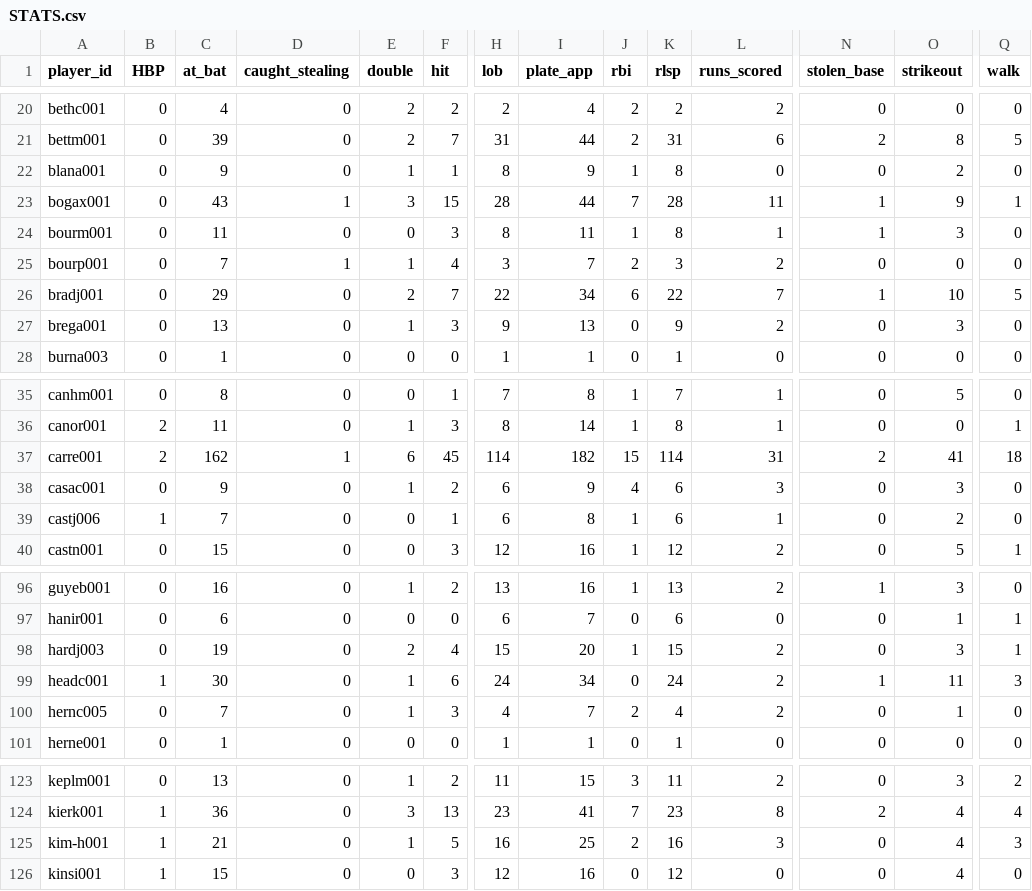
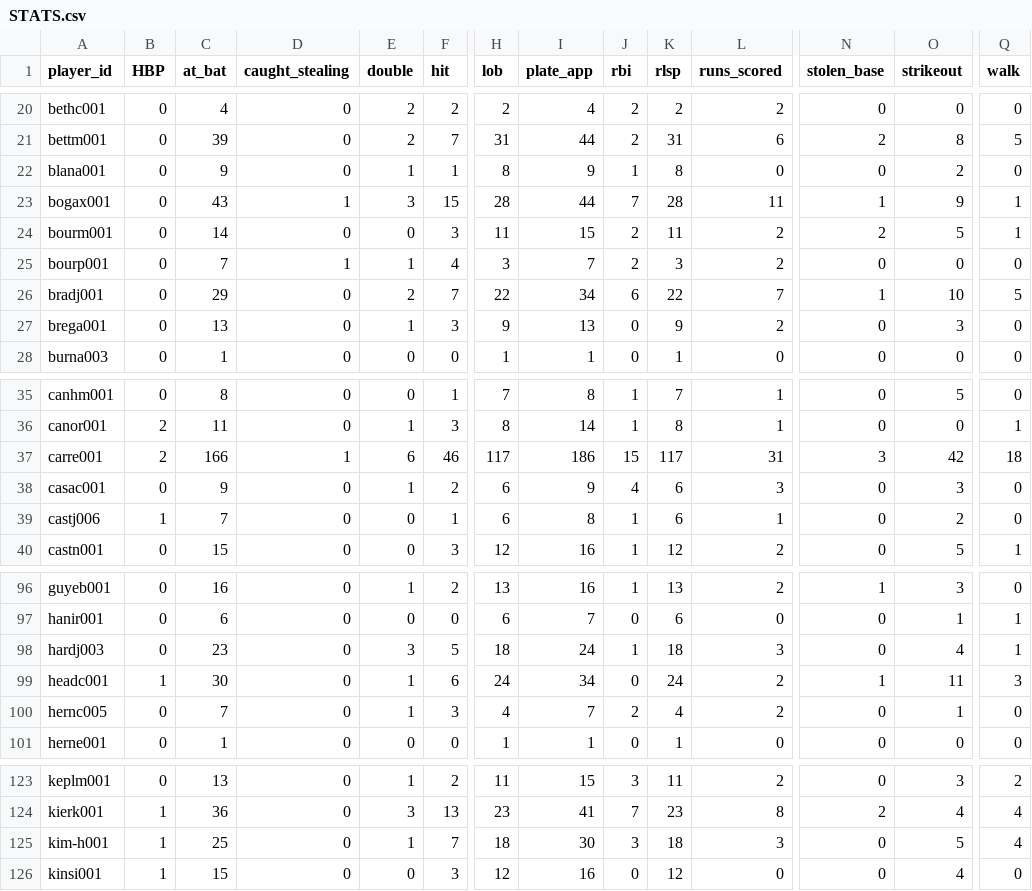
Before and after one commit to lingsin5234/BaseballStats, a CSV file: STATS.csv, drawn as a sheet; only a part is shown, gaps mark what is left out; the diff covers the shown part only; the diff names each change by its address in the sheet, - before the commit and + after, or states it on an @@ line.

```diff
--- a/STATS.csv
+++ b/STATS.csv
-C24 (at_bat): 11
+C24 (at_bat): 14
-H24 (lob): 8
+H24 (lob): 11
-I24 (plate_app): 11
+I24 (plate_app): 15
-J24 (rbi): 1
+J24 (rbi): 2
-K24 (rlsp): 8
+K24 (rlsp): 11
-L24 (runs_scored): 1
+L24 (runs_scored): 2
-N24 (stolen_base): 1
+N24 (stolen_base): 2
-O24 (strikeout): 3
+O24 (strikeout): 5
-Q24 (walk): 0
+Q24 (walk): 1
-C37 (at_bat): 162
+C37 (at_bat): 166
-F37 (hit): 45
+F37 (hit): 46
-H37 (lob): 114
+H37 (lob): 117
-I37 (plate_app): 182
+I37 (plate_app): 186
-K37 (rlsp): 114
+K37 (rlsp): 117
-N37 (stolen_base): 2
+N37 (stolen_base): 3
-O37 (strikeout): 41
+O37 (strikeout): 42
-C98 (at_bat): 19
+C98 (at_bat): 23
-E98 (double): 2
+E98 (double): 3
-F98 (hit): 4
+F98 (hit): 5
-H98 (lob): 15
+H98 (lob): 18
-I98 (plate_app): 20
+I98 (plate_app): 24
-K98 (rlsp): 15
+K98 (rlsp): 18
-L98 (runs_scored): 2
+L98 (runs_scored): 3
-O98 (strikeout): 3
+O98 (strikeout): 4
-C125 (at_bat): 21
+C125 (at_bat): 25
-F125 (hit): 5
+F125 (hit): 7
-H125 (lob): 16
+H125 (lob): 18
-I125 (plate_app): 25
+I125 (plate_app): 30
-J125 (rbi): 2
+J125 (rbi): 3
-K125 (rlsp): 16
+K125 (rlsp): 18
-O125 (strikeout): 4
+O125 (strikeout): 5
-Q125 (walk): 3
+Q125 (walk): 4
```
Also changed, not shown: 82 edited cells elsewhere in this file, STARTERS.csv, 2 other files.
